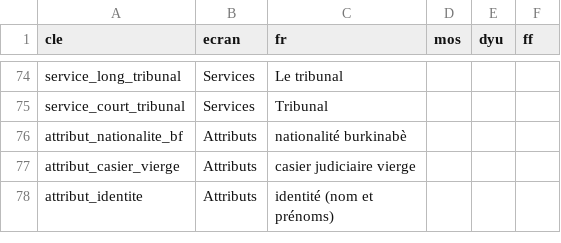
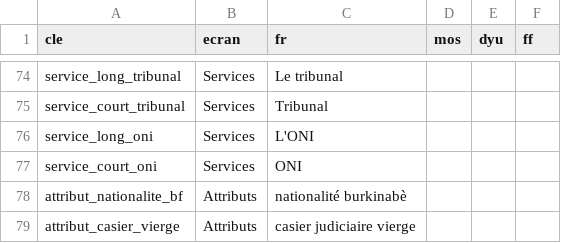
Before and after one commit to wangredelwende-spec/griot-dites-le-nous-une-fois, a CSV file: traduction-moore/phrases-ussd.csv, drawn as a sheet; only a part is shown, gaps mark what is left out; the shorter side is filled out with more unchanged rows.

```diff
--- a/traduction-moore/phrases-ussd.csv
+++ b/traduction-moore/phrases-ussd.csv
@@ -75,2 +75,4 @@ service_long_tribunal;Services;Le tribunal;;;
 service_court_tribunal;Services;Tribunal;;;
+service_long_oni;Services;L'ONI;;;
+service_court_oni;Services;ONI;;;
 attribut_nationalite_bf;Attributs;nationalité burkinabè;;;
```
Also changed, not shown: 6 other files.
